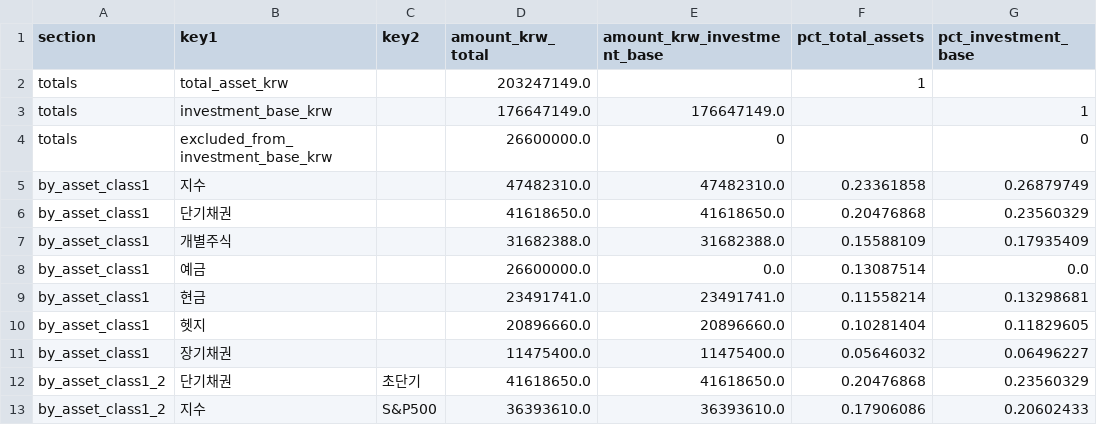
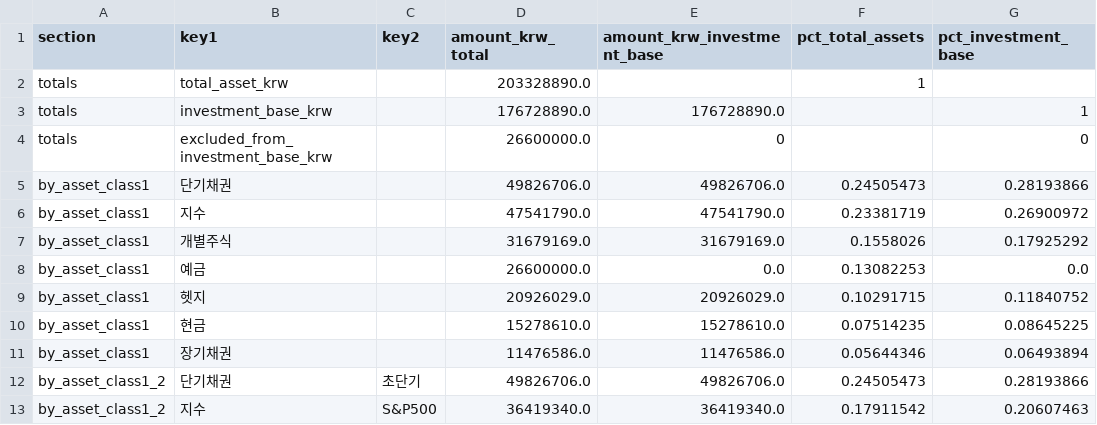
Before and after one commit to Wandongkee/portfolio-dashboard, a CSV file: web_data/portfolio_summary.csv, drawn as a sheet; only a part is shown; the diff covers the shown part only.

```diff
--- a/web_data/portfolio_summary.csv
+++ b/web_data/portfolio_summary.csv
@@ -1,13 +1,13 @@
 section,key1,key2,amount_krw_total,amount_krw_investment_base,pct_total_assets,pct_investment_base
-totals,total_asset_krw,,203247149.0,,1,
-totals,investment_base_krw,,176647149.0,176647149.0,,1
+totals,total_asset_krw,,203328890.0,,1,
+totals,investment_base_krw,,176728890.0,176728890.0,,1
 totals,excluded_from_investment_base_krw,,26600000.0,0,,0
-by_asset_class1,지수,,47482310.0,47482310.0,0.23361858,0.26879749
-by_asset_class1,단기채권,,41618650.0,41618650.0,0.20476868,0.23560329
-by_asset_class1,개별주식,,31682388.0,31682388.0,0.15588109,0.17935409
-by_asset_class1,예금,,26600000.0,0.0,0.13087514,0.0
-by_asset_class1,현금,,23491741.0,23491741.0,0.11558214,0.13298681
-by_asset_class1,헷지,,20896660.0,20896660.0,0.10281404,0.11829605
-by_asset_class1,장기채권,,11475400.0,11475400.0,0.05646032,0.06496227
-by_asset_class1_2,단기채권,초단기,41618650.0,41618650.0,0.20476868,0.23560329
-by_asset_class1_2,지수,S&P500,36393610.0,36393610.0,0.17906086,0.20602433
+by_asset_class1,단기채권,,49826706.0,49826706.0,0.24505473,0.28193866
+by_asset_class1,지수,,47541790.0,47541790.0,0.23381719,0.26900972
+by_asset_class1,개별주식,,31679169.0,31679169.0,0.1558026,0.17925292
+by_asset_class1,예금,,26600000.0,0.0,0.13082253,0.0
+by_asset_class1,헷지,,20926029.0,20926029.0,0.10291715,0.11840752
+by_asset_class1,현금,,15278610.0,15278610.0,0.07514235,0.08645225
+by_asset_class1,장기채권,,11476586.0,11476586.0,0.05644346,0.06493894
+by_asset_class1_2,단기채권,초단기,49826706.0,49826706.0,0.24505473,0.28193866
+by_asset_class1_2,지수,S&P500,36419340.0,36419340.0,0.17911542,0.20607463
```
Also changed, not shown: 1 added row, 1 removed row and 79 edited cells elsewhere in this file, web_data/portfolio_holdings.csv, 2 other files.
